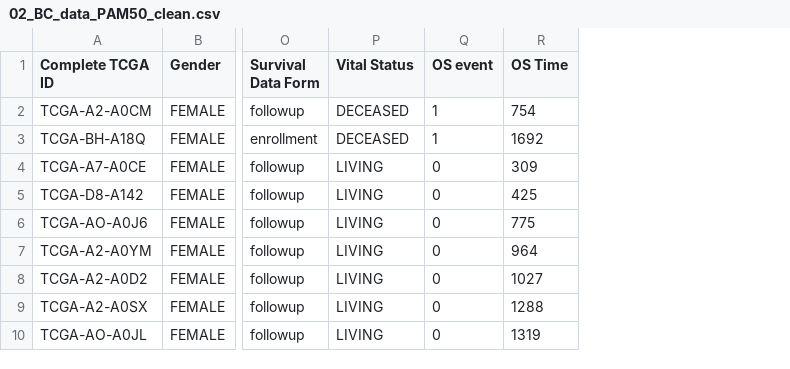
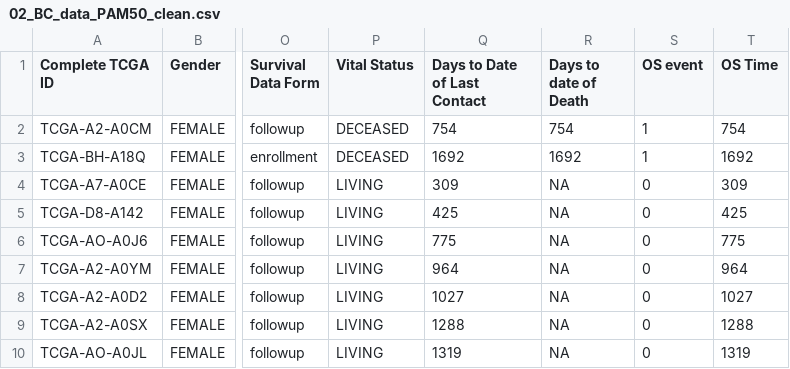
Before and after one commit to rforbiodatascience22/2022_group9_final_project, a CSV file: data/02_BC_data_PAM50_clean.csv, drawn as a sheet; only a part is shown, gaps mark what is left out; the diff names each change by its address in the sheet, - before the commit and + after, or states it on an @@ line.

```diff
--- a/data/02_BC_data_PAM50_clean.csv
+++ b/data/02_BC_data_PAM50_clean.csv
+column Q (Days to Date of Last Contact), rows 2-10: 754 | 1692 | 309 | 425 | 775 | 964 | 1027 | 1288 | 1319
+column R (Days to date of Death), rows 2-10: 754 | 1692 | NA | NA | NA | NA | NA | NA | NA
```
Also changed, not shown: 3 other files.
